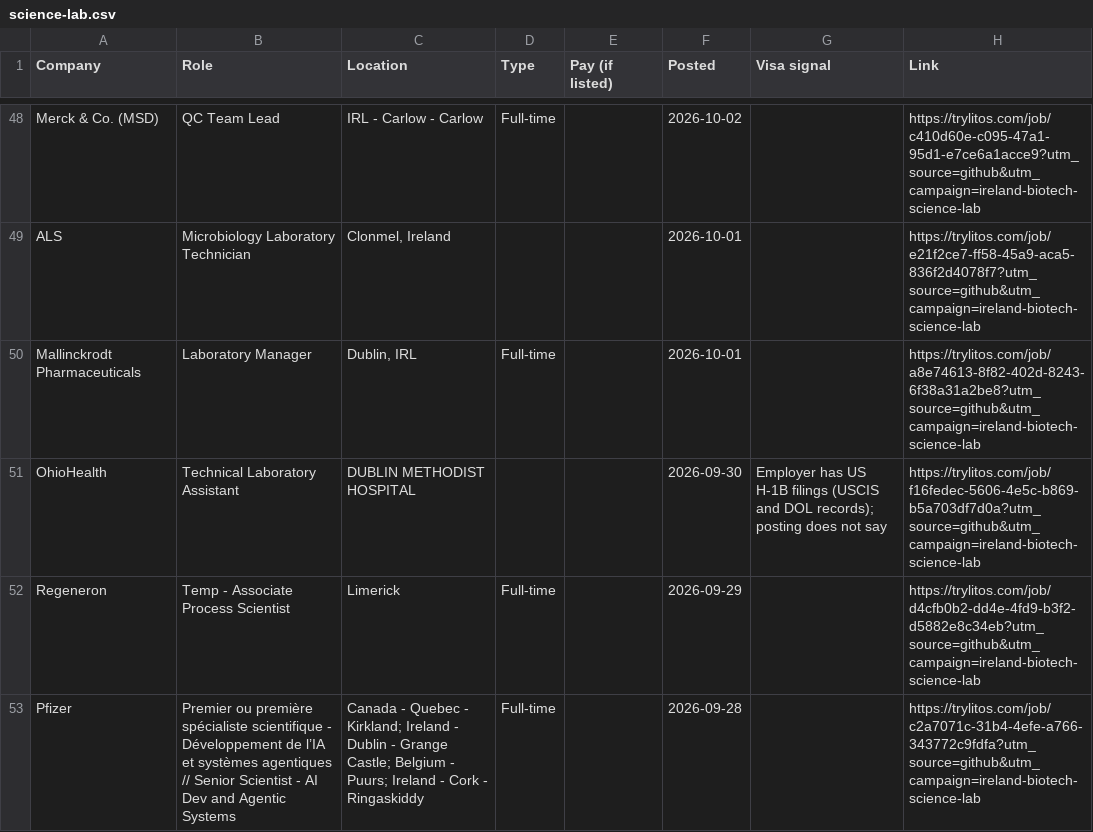
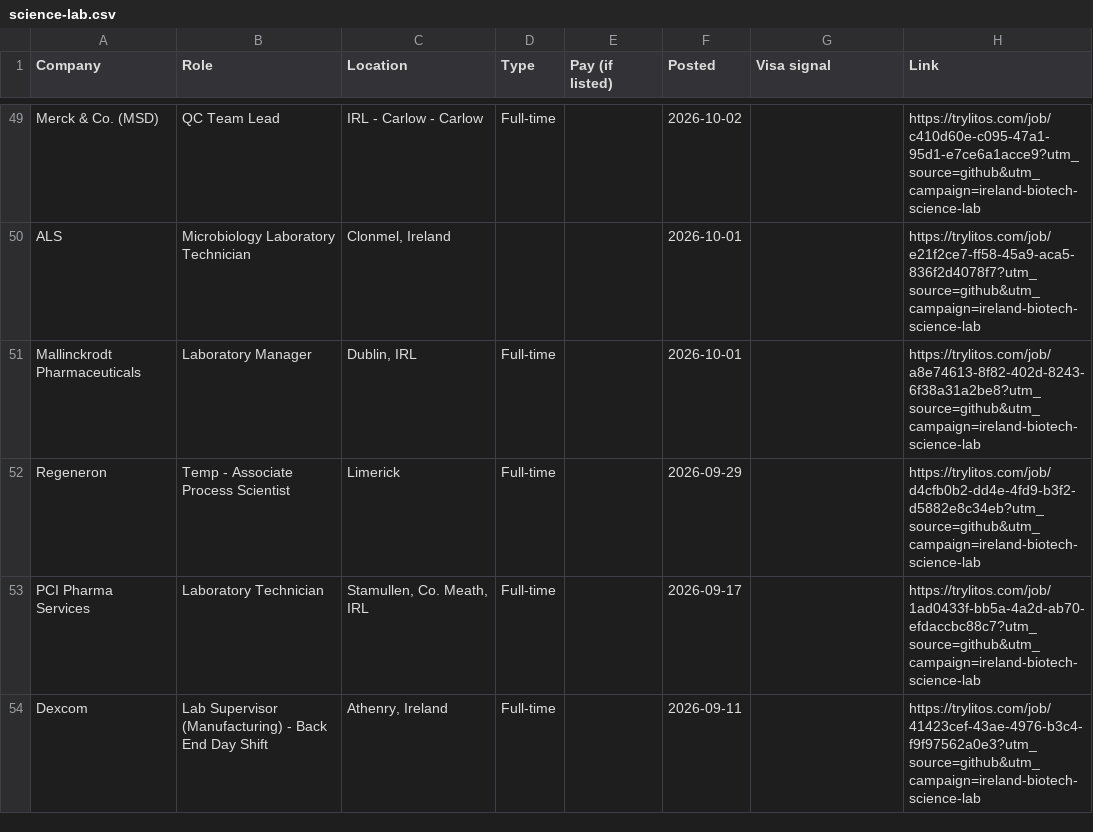
Before and after one commit to mehek-builds/Ireland-Biotech-Pharma-Jobs, a CSV file: csv/science-lab.csv, drawn as a sheet; only a part is shown, gaps mark what is left out; the shorter side is filled out with more unchanged rows; the diff covers the shown part only.

```diff
--- a/csv/science-lab.csv
+++ b/csv/science-lab.csv
@@ -50,4 +51,2 @@ ALS,Microbiology Laboratory Technician,"Clonmel, Ireland",,,2026-10-01,,https://
 Mallinckrodt Pharmaceuticals,Laboratory Manager,"Dublin, IRL",Full-time,,2026-10-01,,https://trylitos.com/job/a8e74613-8f82-402d-8243-6f38a31a2be8?utm_source=github&utm_campaign=ireland-biotech-science-lab
-OhioHealth,Technical Laboratory Assistant,DUBLIN METHODIST HOSPITAL,,,2026-09-30,Employer has US H-1B filings (USCIS and DOL records); posting does not say,https://trylitos.com/job/f16fedec-5606-4e5c-b869-b5a703df7d0a?utm_source=github&utm_campaign=ireland-biotech-science-lab
 Regeneron,Temp - Associate Process Scientist,Limerick,Full-time,,2026-09-29,,https://trylitos.com/job/d4cfb0b2-dd4e-4fd9-b3f2-d5882e8c34eb?utm_source=github&utm_campaign=ireland-biotech-science-lab
-Pfizer,Premier ou première spécialiste scientifique - Développement de l’IA et systèmes agentiques  // Senior Scientist - AI Dev and Agentic Systems,Canada - Quebec - Kirkland; Ireland - Dublin - Grange Castle; Belgium - Puurs; Ireland - Cork - Ringaskiddy,Full-time,,2026-09-28,,https://trylitos.com/job/c2a7071c-31b4-4efe-a766-343772c9fdfa?utm_source=github&utm_campaign=ireland-biotech-science-lab
```
Also changed, not shown: 3 added rows and 7 removed rows elsewhere in this file, csv/all.csv, csv/graduate.csv, 7 other files.
